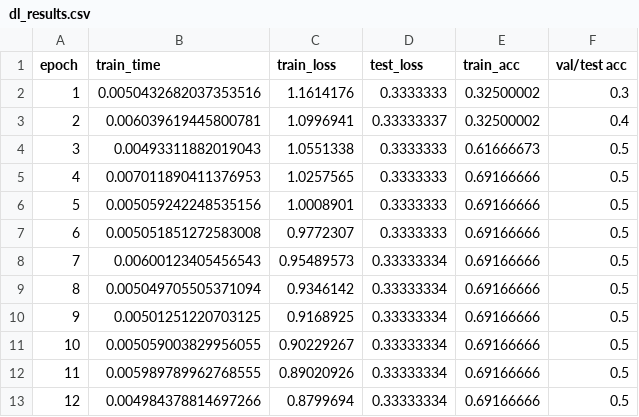
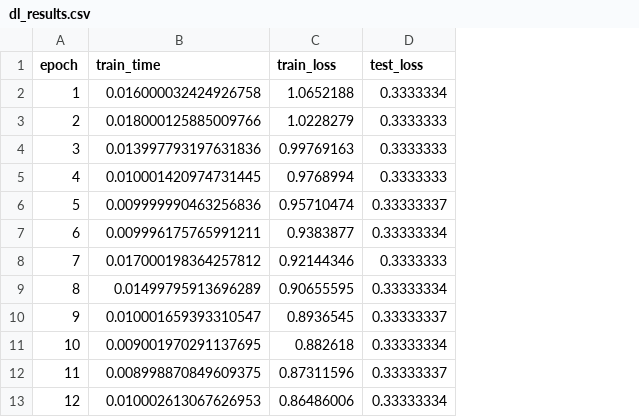
Before and after one commit to DSGT-DLP/Deep-Learning-Playground, a CSV file: backend/dl_results.csv, drawn as a sheet; the diff names each change by its address in the sheet, - before the commit and + after, or states it on an @@ line.

```diff
--- a/backend/dl_results.csv
+++ b/backend/dl_results.csv
-column E (train_acc), rows 2-13: 0.32500002 | 0.32500002 | 0.61666673 | 0.69166666 | 0.69166666 | 0.69166666 | 0.69166666 | 0.69166666 | 0.69166666 | 0.69166666 | 0.69166666 | 0.69166666
-column F (val/test acc), rows 2-13: 0.3 | 0.4 | 0.5 | 0.5 | 0.5 | 0.5 | 0.5 | 0.5 | 0.5 | 0.5 | 0.5 | 0.5
-B2 (train_time): 0.0050432682037353516
+B2 (train_time): 0.016000032424926758
-C2 (train_loss): 1.1614176
+C2 (train_loss): 1.0652188
-D2 (test_loss): 0.3333333
+D2 (test_loss): 0.3333334
-B3 (train_time): 0.006039619445800781
+B3 (train_time): 0.018000125885009766
-C3 (train_loss): 1.0996941
+C3 (train_loss): 1.0228279
-D3 (test_loss): 0.33333337
+D3 (test_loss): 0.3333333
-B4 (train_time): 0.00493311882019043
+B4 (train_time): 0.013997793197631836
-C4 (train_loss): 1.0551338
+C4 (train_loss): 0.99769163
-B5 (train_time): 0.007011890411376953
+B5 (train_time): 0.010001420974731445
-C5 (train_loss): 1.0257565
+C5 (train_loss): 0.9768994
-B6 (train_time): 0.005059242248535156
+B6 (train_time): 0.009999990463256836
-C6 (train_loss): 1.0008901
+C6 (train_loss): 0.95710474
-D6 (test_loss): 0.3333333
+D6 (test_loss): 0.33333337
-B7 (train_time): 0.005051851272583008
+B7 (train_time): 0.009996175765991211
-C7 (train_loss): 0.9772307
+C7 (train_loss): 0.9383877
-D7 (test_loss): 0.3333333
+D7 (test_loss): 0.33333334
-B8 (train_time): 0.00600123405456543
+B8 (train_time): 0.017000198364257812
-C8 (train_loss): 0.95489573
+C8 (train_loss): 0.92144346
-D8 (test_loss): 0.33333334
+D8 (test_loss): 0.3333333
-B9 (train_time): 0.005049705505371094
+B9 (train_time): 0.01499795913696289
-C9 (train_loss): 0.9346142
+C9 (train_loss): 0.90655595
-B10 (train_time): 0.00501251220703125
+B10 (train_time): 0.010001659393310547
-C10 (train_loss): 0.9168925
+C10 (train_loss): 0.8936545
-D10 (test_loss): 0.33333334
+D10 (test_loss): 0.33333337
-B11 (train_time): 0.005059003829956055
+B11 (train_time): 0.009001970291137695
-C11 (train_loss): 0.90229267
+C11 (train_loss): 0.882618
-B12 (train_time): 0.005989789962768555
+B12 (train_time): 0.008998870849609375
-C12 (train_loss): 0.89020926
+C12 (train_loss): 0.87311596
-D12 (test_loss): 0.33333334
+D12 (test_loss): 0.33333337
-B13 (train_time): 0.004984378814697266
+B13 (train_time): 0.010002613067626953
-C13 (train_loss): 0.8799694
+C13 (train_loss): 0.86486006
```
Also changed, not shown: 4 other files.
